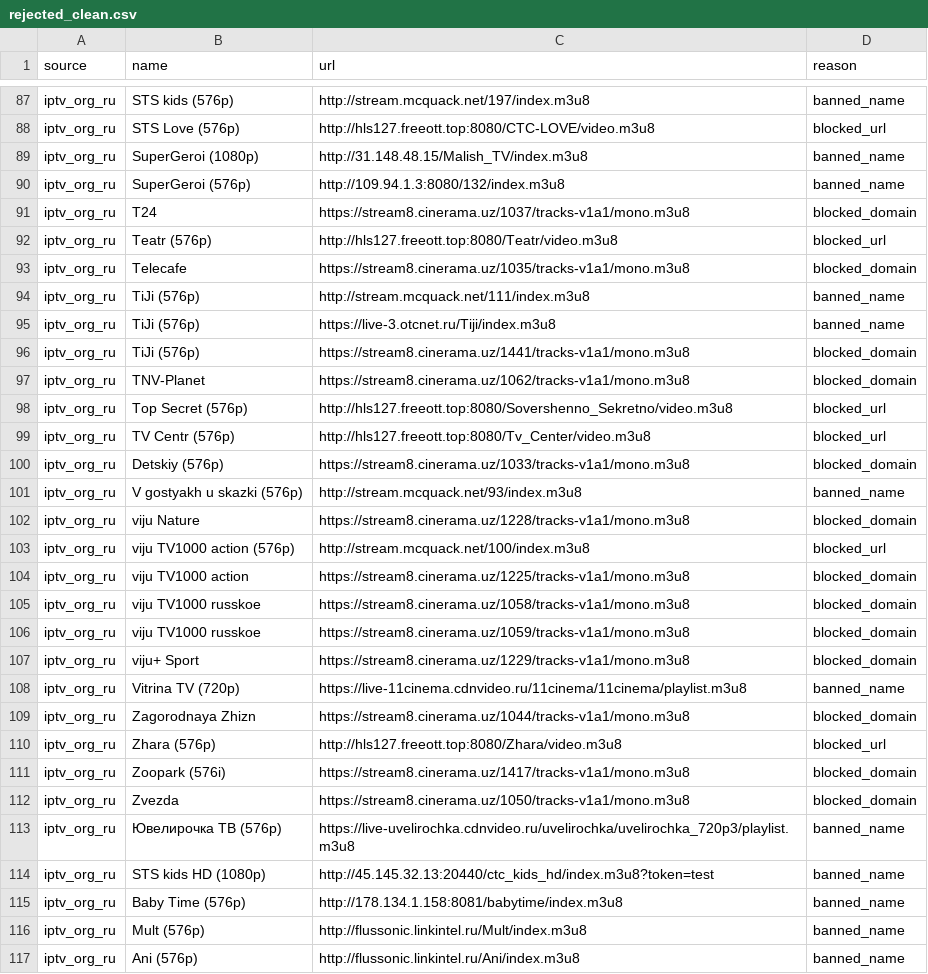
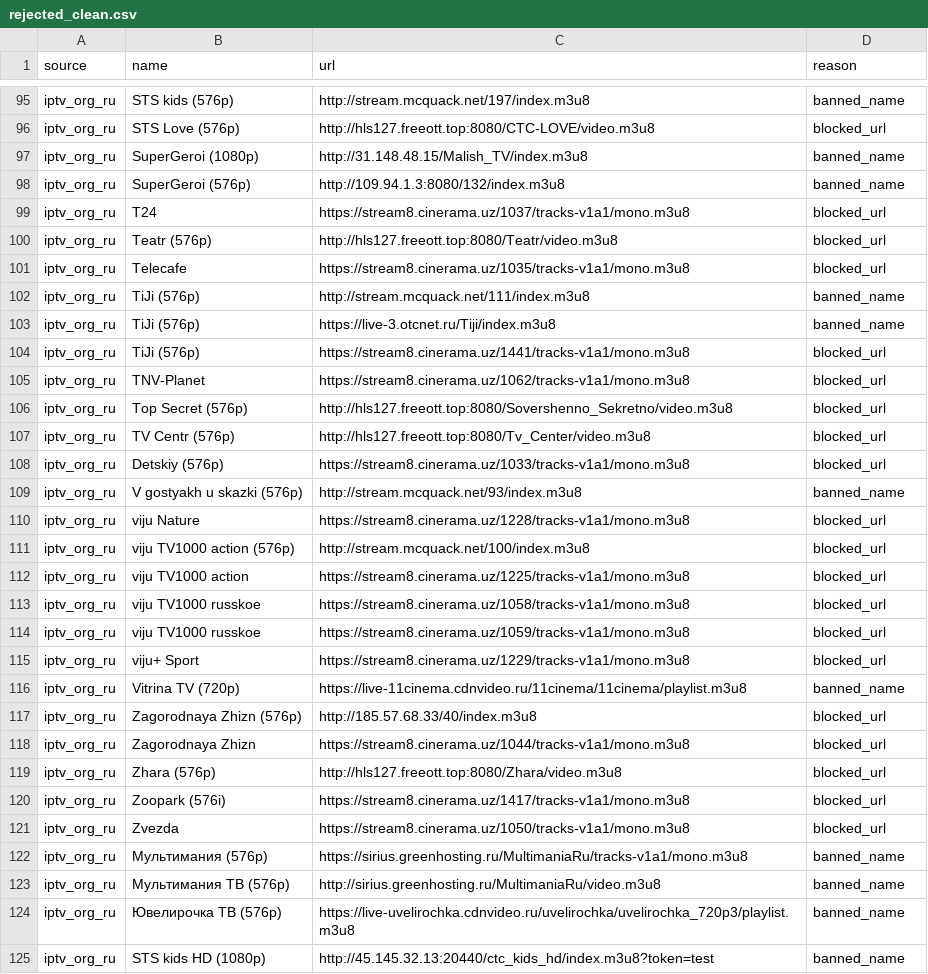
Before and after one commit to gvineon550-coder/8Z6evf3ezzM469, a CSV file: docs/rejected_clean.csv, drawn as a sheet; only a part is shown, gaps mark what is left out; the shorter side is filled out with more unchanged rows; the diff covers the shown part only.

```diff
--- a/docs/rejected_clean.csv
+++ b/docs/rejected_clean.csv
@@ -90,24 +98,27 @@ iptv_org_ru,SuperGeroi (1080p),http://31.148.48.15/Malish_TV/index.m3u8,banned_n
 iptv_org_ru,SuperGeroi (576p),http://109.94.1.3:8080/132/index.m3u8,banned_name
-iptv_org_ru,T24,https://stream8.cinerama.uz/1037/tracks-v1a1/mono.m3u8,blocked_domain
+iptv_org_ru,T24,https://stream8.cinerama.uz/1037/tracks-v1a1/mono.m3u8,blocked_url
 iptv_org_ru,Teatr (576p),http://hls127.freeott.top:8080/Teatr/video.m3u8,blocked_url
-iptv_org_ru,Telecafe,https://stream8.cinerama.uz/1035/tracks-v1a1/mono.m3u8,blocked_domain
+iptv_org_ru,Telecafe,https://stream8.cinerama.uz/1035/tracks-v1a1/mono.m3u8,blocked_url
 iptv_org_ru,TiJi (576p),http://stream.mcquack.net/111/index.m3u8,banned_name
 iptv_org_ru,TiJi (576p),https://live-3.otcnet.ru/Tiji/index.m3u8,banned_name
-iptv_org_ru,TiJi (576p),https://stream8.cinerama.uz/1441/tracks-v1a1/mono.m3u8,blocked_domain
-iptv_org_ru,TNV-Planet,https://stream8.cinerama.uz/1062/tracks-v1a1/mono.m3u8,blocked_domain
+iptv_org_ru,TiJi (576p),https://stream8.cinerama.uz/1441/tracks-v1a1/mono.m3u8,blocked_url
+iptv_org_ru,TNV-Planet,https://stream8.cinerama.uz/1062/tracks-v1a1/mono.m3u8,blocked_url
 iptv_org_ru,Top Secret (576p),http://hls127.freeott.top:8080/Sovershenno_Sekretno/video.m3u8,blocked_url
 iptv_org_ru,TV Centr (576p),http://hls127.freeott.top:8080/Tv_Center/video.m3u8,blocked_url
-iptv_org_ru,Detskiy (576p),https://stream8.cinerama.uz/1033/tracks-v1a1/mono.m3u8,blocked_domain
+iptv_org_ru,Detskiy (576p),https://stream8.cinerama.uz/1033/tracks-v1a1/mono.m3u8,blocked_url
 iptv_org_ru,V gostyakh u skazki (576p),http://stream.mcquack.net/93/index.m3u8,banned_name
-iptv_org_ru,viju Nature,https://stream8.cinerama.uz/1228/tracks-v1a1/mono.m3u8,blocked_domain
+iptv_org_ru,viju Nature,https://stream8.cinerama.uz/1228/tracks-v1a1/mono.m3u8,blocked_url
 iptv_org_ru,viju TV1000 action (576p),http://stream.mcquack.net/100/index.m3u8,blocked_url
-iptv_org_ru,viju TV1000 action,https://stream8.cinerama.uz/1225/tracks-v1a1/mono.m3u8,blocked_domain
-iptv_org_ru,viju TV1000 russkoe,https://stream8.cinerama.uz/1058/tracks-v1a1/mono.m3u8,blocked_domain
-iptv_org_ru,viju TV1000 russkoe,https://stream8.cinerama.uz/1059/tracks-v1a1/mono.m3u8,blocked_domain
-iptv_org_ru,viju+ Sport,https://stream8.cinerama.uz/1229/tracks-v1a1/mono.m3u8,blocked_domain
+iptv_org_ru,viju TV1000 action,https://stream8.cinerama.uz/1225/tracks-v1a1/mono.m3u8,blocked_url
+iptv_org_ru,viju TV1000 russkoe,https://stream8.cinerama.uz/1058/tracks-v1a1/mono.m3u8,blocked_url
+iptv_org_ru,viju TV1000 russkoe,https://stream8.cinerama.uz/1059/tracks-v1a1/mono.m3u8,blocked_url
+iptv_org_ru,viju+ Sport,https://stream8.cinerama.uz/1229/tracks-v1a1/mono.m3u8,blocked_url
 iptv_org_ru,Vitrina TV (720p),https://live-11cinema.cdnvideo.ru/11cinema/11cinema/playlist.m3u8,banned_name
-iptv_org_ru,Zagorodnaya Zhizn,https://stream8.cinerama.uz/1044/tracks-v1a1/mono.m3u8,blocked_domain
+iptv_org_ru,Zagorodnaya Zhizn (576p),http://185.57.68.33/40/index.m3u8,blocked_url
+iptv_org_ru,Zagorodnaya Zhizn,https://stream8.cinerama.uz/1044/tracks-v1a1/mono.m3u8,blocked_url
 iptv_org_ru,Zhara (576p),http://hls127.freeott.top:8080/Zhara/video.m3u8,blocked_url
-iptv_org_ru,Zoopark (576i),https://stream8.cinerama.uz/1417/tracks-v1a1/mono.m3u8,blocked_domain
-iptv_org_ru,Zvezda,https://stream8.cinerama.uz/1050/tracks-v1a1/mono.m3u8,blocked_domain
+iptv_org_ru,Zoopark (576i),https://stream8.cinerama.uz/1417/tracks-v1a1/mono.m3u8,blocked_url
+iptv_org_ru,Zvezda,https://stream8.cinerama.uz/1050/tracks-v1a1/mono.m3u8,blocked_url
+iptv_org_ru,Мультимания (576p),https://sirius.greenhosting.ru/MultimaniaRu/tracks-v1a1/mono.m3u8,banned_name
+iptv_org_ru,Мультимания ТВ (576p),http://sirius.greenhosting.ru/MultimaniaRu/video.m3u8,banned_name
 iptv_org_ru,Ювелирочка ТВ (576p),https://live-uvelirochka.cdnvideo.ru/uvelirochka/uvelirochka_720p3/playlist.m3u8,banned_name
```
Also changed, not shown: 10 added rows and 54 edited cells elsewhere in this file, 2 other files.
